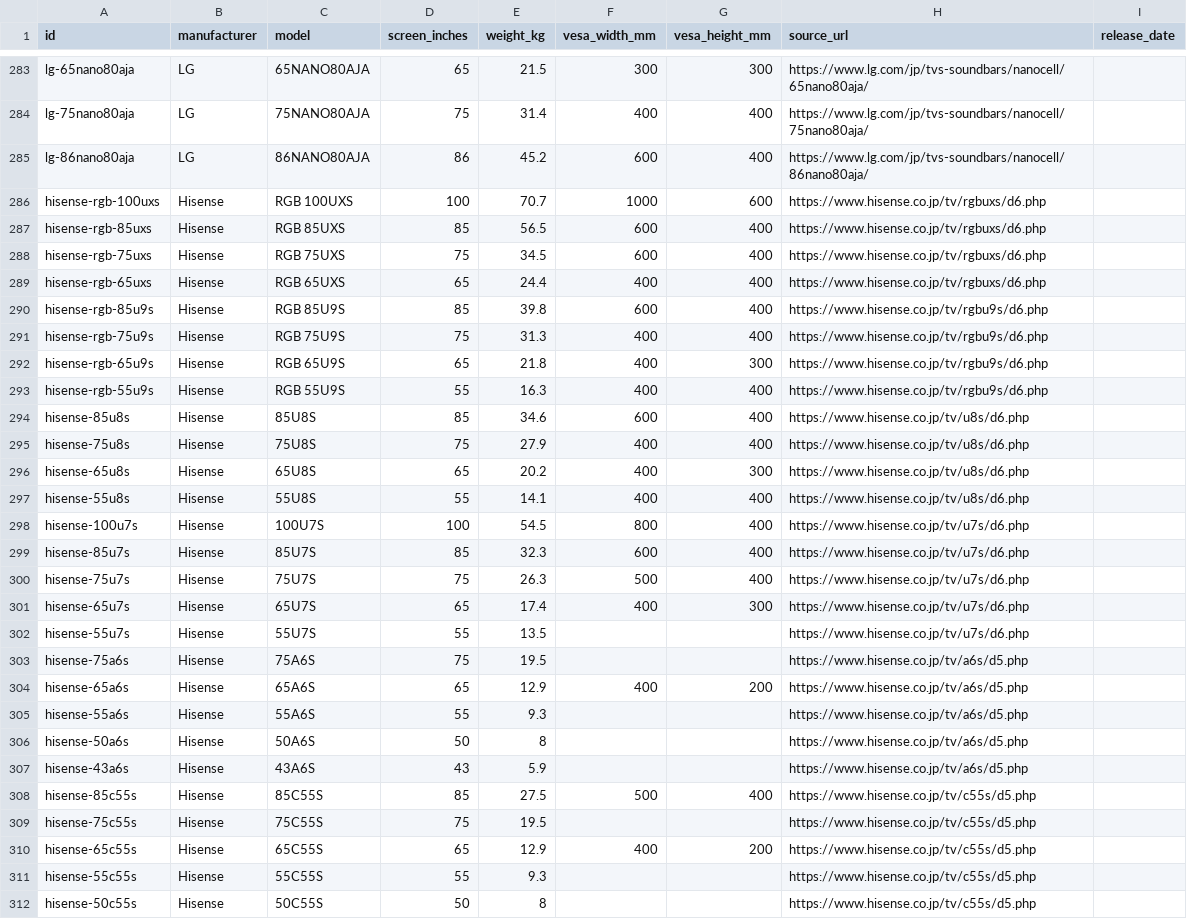
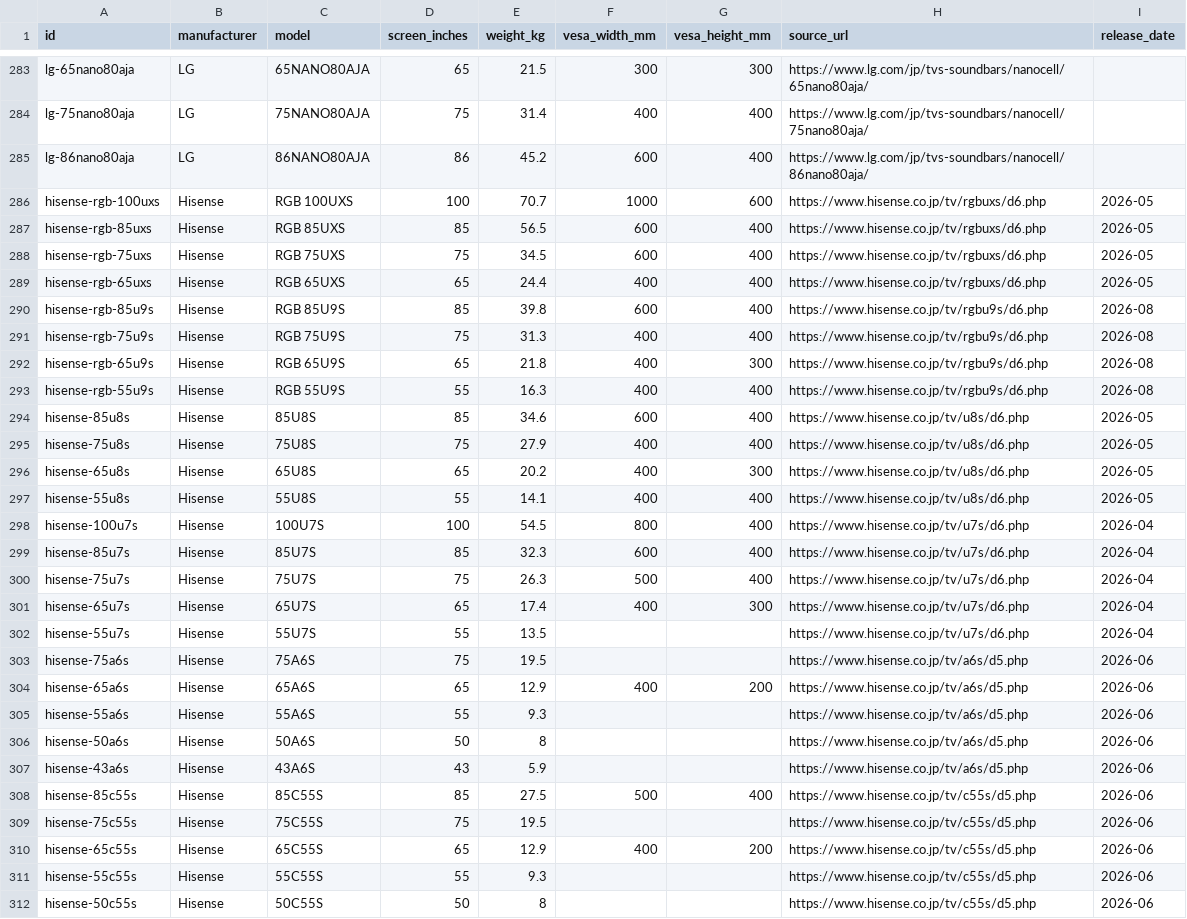
Before and after one commit to yukihirohase/tv-fit, a CSV file: data/televisions.csv, drawn as a sheet; only a part is shown, gaps mark what is left out; the diff covers the shown part only.

```diff
--- a/data/televisions.csv
+++ b/data/televisions.csv
@@ -285,28 +285,28 @@ lg-75nano80aja,LG,75NANO80AJA,75,31.4,400,400,https://www.lg.com/jp/tvs-soundbar
 lg-86nano80aja,LG,86NANO80AJA,86,45.2,600,400,https://www.lg.com/jp/tvs-soundbars/nanocell/86nano80aja/,
-hisense-rgb-100uxs,Hisense,RGB 100UXS,100,70.7,1000,600,https://www.hisense.co.jp/tv/rgbuxs/d6.php,
-hisense-rgb-85uxs,Hisense,RGB 85UXS,85,56.5,600,400,https://www.hisense.co.jp/tv/rgbuxs/d6.php,
-hisense-rgb-75uxs,Hisense,RGB 75UXS,75,34.5,600,400,https://www.hisense.co.jp/tv/rgbuxs/d6.php,
-hisense-rgb-65uxs,Hisense,RGB 65UXS,65,24.4,400,400,https://www.hisense.co.jp/tv/rgbuxs/d6.php,
-hisense-rgb-85u9s,Hisense,RGB 85U9S,85,39.8,600,400,https://www.hisense.co.jp/tv/rgbu9s/d6.php,
-hisense-rgb-75u9s,Hisense,RGB 75U9S,75,31.3,400,400,https://www.hisense.co.jp/tv/rgbu9s/d6.php,
-hisense-rgb-65u9s,Hisense,RGB 65U9S,65,21.8,400,300,https://www.hisense.co.jp/tv/rgbu9s/d6.php,
-hisense-rgb-55u9s,Hisense,RGB 55U9S,55,16.3,400,400,https://www.hisense.co.jp/tv/rgbu9s/d6.php,
-hisense-85u8s,Hisense,85U8S,85,34.6,600,400,https://www.hisense.co.jp/tv/u8s/d6.php,
-hisense-75u8s,Hisense,75U8S,75,27.9,400,400,https://www.hisense.co.jp/tv/u8s/d6.php,
-hisense-65u8s,Hisense,65U8S,65,20.2,400,300,https://www.hisense.co.jp/tv/u8s/d6.php,
-hisense-55u8s,Hisense,55U8S,55,14.1,400,400,https://www.hisense.co.jp/tv/u8s/d6.php,
-hisense-100u7s,Hisense,100U7S,100,54.5,800,400,https://www.hisense.co.jp/tv/u7s/d6.php,
-hisense-85u7s,Hisense,85U7S,85,32.3,600,400,https://www.hisense.co.jp/tv/u7s/d6.php,
-hisense-75u7s,Hisense,75U7S,75,26.3,500,400,https://www.hisense.co.jp/tv/u7s/d6.php,
-hisense-65u7s,Hisense,65U7S,65,17.4,400,300,https://www.hisense.co.jp/tv/u7s/d6.php,
-hisense-55u7s,Hisense,55U7S,55,13.5,,,https://www.hisense.co.jp/tv/u7s/d6.php,
-hisense-75a6s,Hisense,75A6S,75,19.5,,,https://www.hisense.co.jp/tv/a6s/d5.php,
-hisense-65a6s,Hisense,65A6S,65,12.9,400,200,https://www.hisense.co.jp/tv/a6s/d5.php,
-hisense-55a6s,Hisense,55A6S,55,9.3,,,https://www.hisense.co.jp/tv/a6s/d5.php,
-hisense-50a6s,Hisense,50A6S,50,8,,,https://www.hisense.co.jp/tv/a6s/d5.php,
-hisense-43a6s,Hisense,43A6S,43,5.9,,,https://www.hisense.co.jp/tv/a6s/d5.php,
-hisense-85c55s,Hisense,85C55S,85,27.5,500,400,https://www.hisense.co.jp/tv/c55s/d5.php,
-hisense-75c55s,Hisense,75C55S,75,19.5,,,https://www.hisense.co.jp/tv/c55s/d5.php,
-hisense-65c55s,Hisense,65C55S,65,12.9,400,200,https://www.hisense.co.jp/tv/c55s/d5.php,
-hisense-55c55s,Hisense,55C55S,55,9.3,,,https://www.hisense.co.jp/tv/c55s/d5.php,
-hisense-50c55s,Hisense,50C55S,50,8,,,https://www.hisense.co.jp/tv/c55s/d5.php,
+hisense-rgb-100uxs,Hisense,RGB 100UXS,100,70.7,1000,600,https://www.hisense.co.jp/tv/rgbuxs/d6.php,2026-05
+hisense-rgb-85uxs,Hisense,RGB 85UXS,85,56.5,600,400,https://www.hisense.co.jp/tv/rgbuxs/d6.php,2026-05
+hisense-rgb-75uxs,Hisense,RGB 75UXS,75,34.5,600,400,https://www.hisense.co.jp/tv/rgbuxs/d6.php,2026-05
+hisense-rgb-65uxs,Hisense,RGB 65UXS,65,24.4,400,400,https://www.hisense.co.jp/tv/rgbuxs/d6.php,2026-05
+hisense-rgb-85u9s,Hisense,RGB 85U9S,85,39.8,600,400,https://www.hisense.co.jp/tv/rgbu9s/d6.php,2026-08
+hisense-rgb-75u9s,Hisense,RGB 75U9S,75,31.3,400,400,https://www.hisense.co.jp/tv/rgbu9s/d6.php,2026-08
+hisense-rgb-65u9s,Hisense,RGB 65U9S,65,21.8,400,300,https://www.hisense.co.jp/tv/rgbu9s/d6.php,2026-08
+hisense-rgb-55u9s,Hisense,RGB 55U9S,55,16.3,400,400,https://www.hisense.co.jp/tv/rgbu9s/d6.php,2026-08
+hisense-85u8s,Hisense,85U8S,85,34.6,600,400,https://www.hisense.co.jp/tv/u8s/d6.php,2026-05
+hisense-75u8s,Hisense,75U8S,75,27.9,400,400,https://www.hisense.co.jp/tv/u8s/d6.php,2026-05
+hisense-65u8s,Hisense,65U8S,65,20.2,400,300,https://www.hisense.co.jp/tv/u8s/d6.php,2026-05
+hisense-55u8s,Hisense,55U8S,55,14.1,400,400,https://www.hisense.co.jp/tv/u8s/d6.php,2026-05
+hisense-100u7s,Hisense,100U7S,100,54.5,800,400,https://www.hisense.co.jp/tv/u7s/d6.php,2026-04
+hisense-85u7s,Hisense,85U7S,85,32.3,600,400,https://www.hisense.co.jp/tv/u7s/d6.php,2026-04
+hisense-75u7s,Hisense,75U7S,75,26.3,500,400,https://www.hisense.co.jp/tv/u7s/d6.php,2026-04
+hisense-65u7s,Hisense,65U7S,65,17.4,400,300,https://www.hisense.co.jp/tv/u7s/d6.php,2026-04
+hisense-55u7s,Hisense,55U7S,55,13.5,,,https://www.hisense.co.jp/tv/u7s/d6.php,2026-04
+hisense-75a6s,Hisense,75A6S,75,19.5,,,https://www.hisense.co.jp/tv/a6s/d5.php,2026-06
+hisense-65a6s,Hisense,65A6S,65,12.9,400,200,https://www.hisense.co.jp/tv/a6s/d5.php,2026-06
+hisense-55a6s,Hisense,55A6S,55,9.3,,,https://www.hisense.co.jp/tv/a6s/d5.php,2026-06
+hisense-50a6s,Hisense,50A6S,50,8,,,https://www.hisense.co.jp/tv/a6s/d5.php,2026-06
+hisense-43a6s,Hisense,43A6S,43,5.9,,,https://www.hisense.co.jp/tv/a6s/d5.php,2026-06
+hisense-85c55s,Hisense,85C55S,85,27.5,500,400,https://www.hisense.co.jp/tv/c55s/d5.php,2026-06
+hisense-75c55s,Hisense,75C55S,75,19.5,,,https://www.hisense.co.jp/tv/c55s/d5.php,2026-06
+hisense-65c55s,Hisense,65C55S,65,12.9,400,200,https://www.hisense.co.jp/tv/c55s/d5.php,2026-06
+hisense-55c55s,Hisense,55C55S,55,9.3,,,https://www.hisense.co.jp/tv/c55s/d5.php,2026-06
+hisense-50c55s,Hisense,50C55S,50,8,,,https://www.hisense.co.jp/tv/c55s/d5.php,2026-06
```
Also changed, not shown: 172 edited cells elsewhere in this file, 5 other files.
